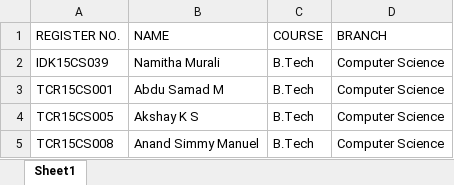
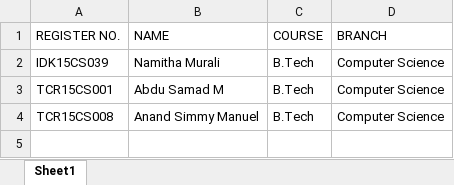
Before and after one commit to Anu-Asok/placement-cell, an Excel workbook: applied.xlsx, sheet Sheet1, drawn as a sheet; values as stored, in another font and other column widths than the file's, no borders; the diff names each change by its address in the sheet, - before the commit and + after, or states it on an @@ line.

```diff
--- a/applied.xlsx (sheet Sheet1)
+++ b/applied.xlsx (sheet Sheet1)
-row 4: TCR15CS005 | Akshay K S | B.Tech | Computer Science
```
Also changed, not shown: 3 other files.
